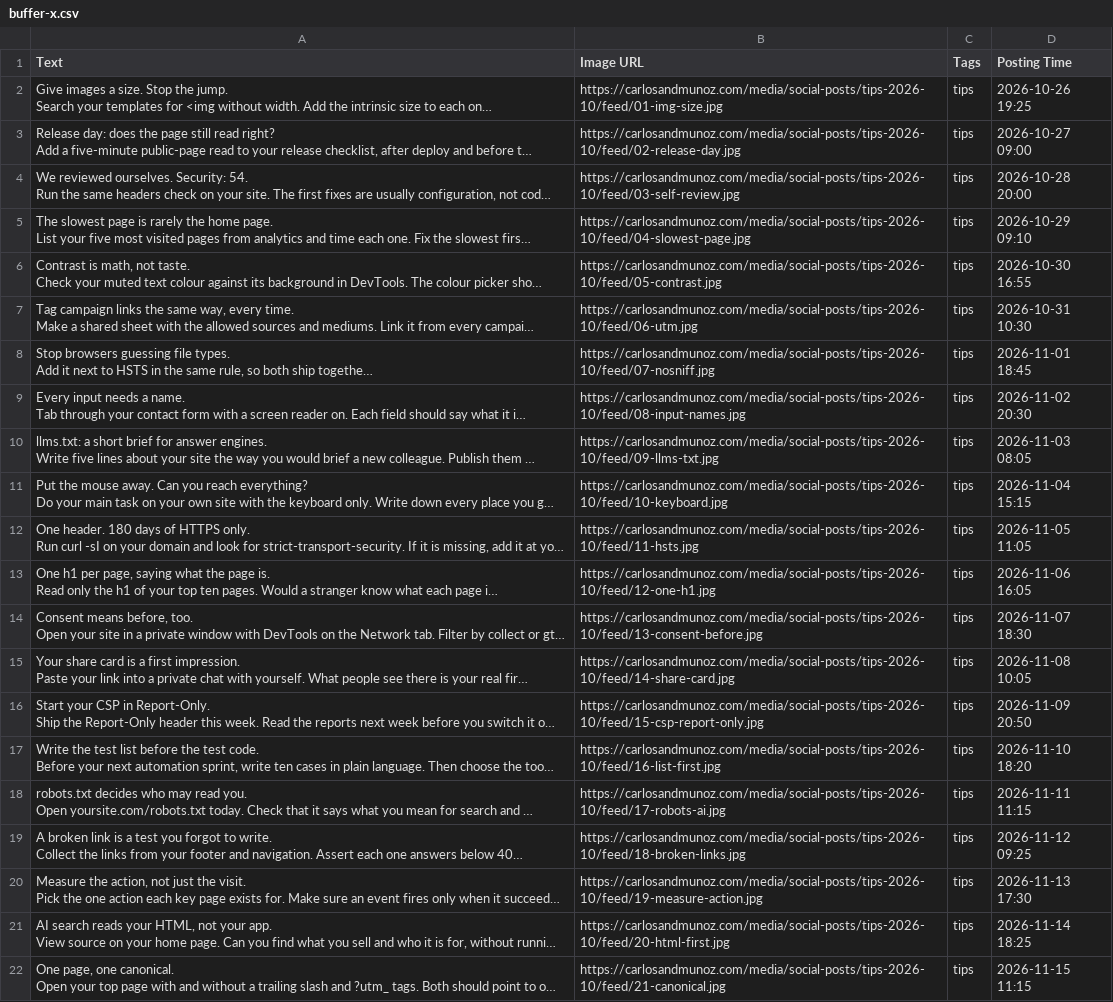
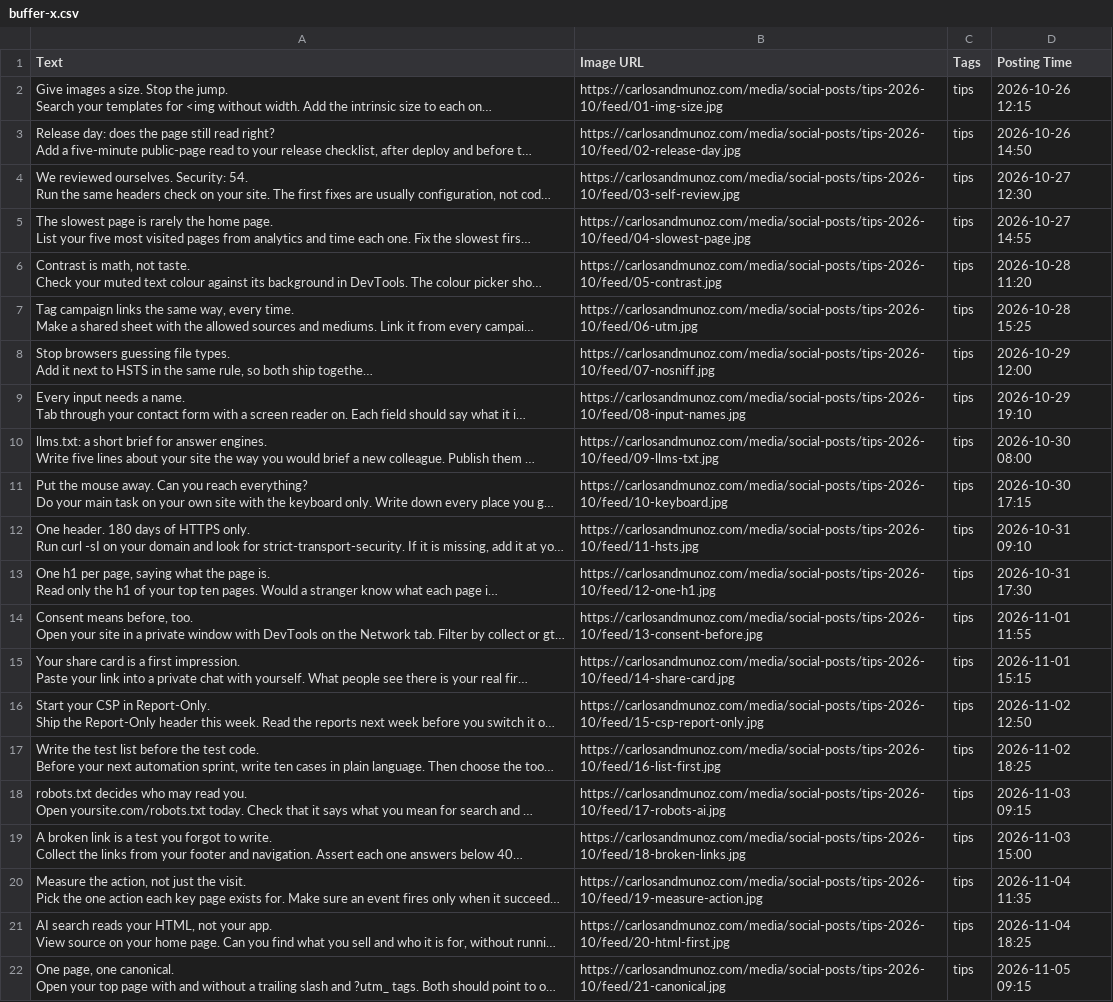
Before and after one commit to kaanmuar/kaanmuar.github.io, a CSV file: media/social-posts/tips-2026-10/buffer/buffer-x.csv, drawn as a sheet; long unchanged cells end in …; the diff names each change by its address in the sheet, - before the commit and + after, or states it on an @@ line.

```diff
--- a/media/social-posts/tips-2026-10/buffer/buffer-x.csv
+++ b/media/social-posts/tips-2026-10/buffer/buffer-x.csv
-D2 (Posting Time): 2026-10-26 19:25
+D2 (Posting Time): 2026-10-26 12:15
-D3 (Posting Time): 2026-10-27 09:00
+D3 (Posting Time): 2026-10-26 14:50
-D4 (Posting Time): 2026-10-28 20:00
+D4 (Posting Time): 2026-10-27 12:30
-D5 (Posting Time): 2026-10-29 09:10
+D5 (Posting Time): 2026-10-27 14:55
-D6 (Posting Time): 2026-10-30 16:55
+D6 (Posting Time): 2026-10-28 11:20
-D7 (Posting Time): 2026-10-31 10:30
+D7 (Posting Time): 2026-10-28 15:25
-D8 (Posting Time): 2026-11-01 18:45
+D8 (Posting Time): 2026-10-29 12:00
-D9 (Posting Time): 2026-11-02 20:30
+D9 (Posting Time): 2026-10-29 19:10
-D10 (Posting Time): 2026-11-03 08:05
+D10 (Posting Time): 2026-10-30 08:00
-D11 (Posting Time): 2026-11-04 15:15
+D11 (Posting Time): 2026-10-30 17:15
-D12 (Posting Time): 2026-11-05 11:05
+D12 (Posting Time): 2026-10-31 09:10
-D13 (Posting Time): 2026-11-06 16:05
+D13 (Posting Time): 2026-10-31 17:30
-D14 (Posting Time): 2026-11-07 18:30
+D14 (Posting Time): 2026-11-01 11:55
-D15 (Posting Time): 2026-11-08 10:05
+D15 (Posting Time): 2026-11-01 15:15
-D16 (Posting Time): 2026-11-09 20:50
+D16 (Posting Time): 2026-11-02 12:50
-D17 (Posting Time): 2026-11-10 18:20
+D17 (Posting Time): 2026-11-02 18:25
-D18 (Posting Time): 2026-11-11 11:15
+D18 (Posting Time): 2026-11-03 09:15
-D19 (Posting Time): 2026-11-12 09:25
+D19 (Posting Time): 2026-11-03 15:00
-D20 (Posting Time): 2026-11-13 17:30
+D20 (Posting Time): 2026-11-04 11:35
-D21 (Posting Time): 2026-11-14 18:25
+D21 (Posting Time): 2026-11-04 18:25
-D22 (Posting Time): 2026-11-15 11:15
+D22 (Posting Time): 2026-11-05 09:15
```
Also changed, not shown: media/social-posts/tips-2026-10/buffer/buffer-linkedin.csv, media/social-posts/tips-2026-10/calendar.csv, 16 other files.
